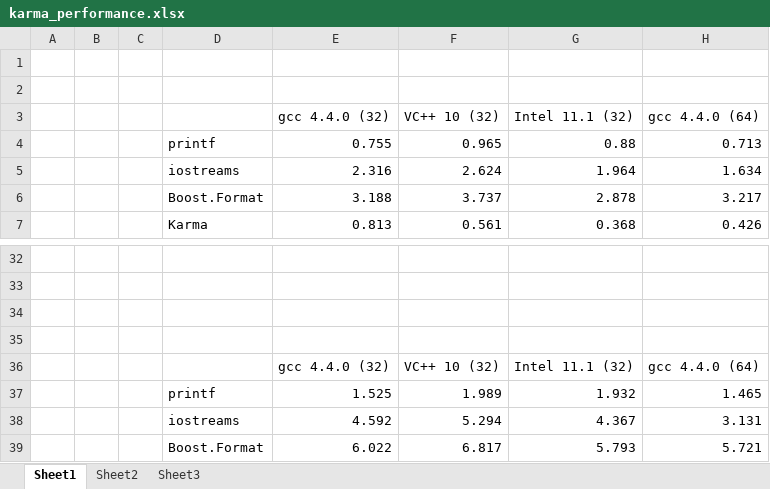
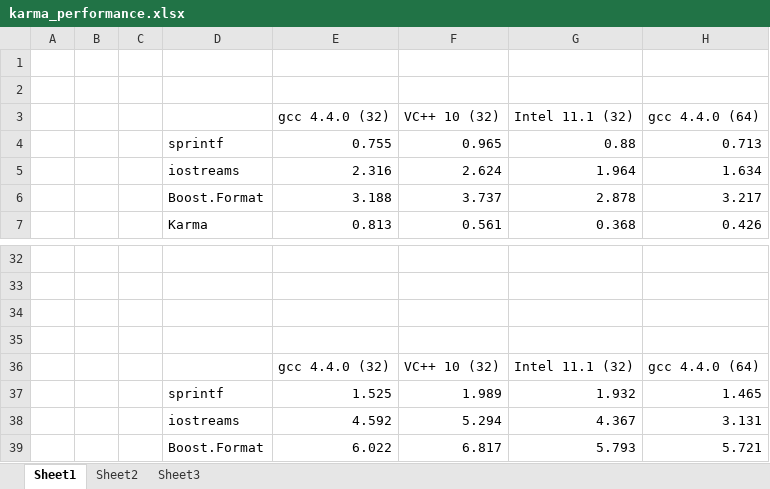
Before and after one commit to boost-spirit/spirit, an Excel workbook: libs/spirit/doc/karma_performance.xlsx, sheet Sheet1, drawn as a sheet; only a part is shown, gaps mark what is left out; values as stored, in another font and other column widths than the file's, no borders; charts and pictures not drawn; the diff names each change by its address in the sheet, - before the commit and + after, or states it on an @@ line.

Commit message:
Spirit: doc updates
git-svn-id: http://svn.boost.org/svn/boost/trunk@54989 b8fc166d-592f-0410-95f2-cb63ce0dd405

```diff
--- a/libs/spirit/doc/karma_performance.xlsx (sheet Sheet1)
+++ b/libs/spirit/doc/karma_performance.xlsx (sheet Sheet1)
-D4: printf
+D4: sprintf
-D37: printf
+D37: sprintf
```
Also changed, not shown: charts or pictures, 55 other files.
